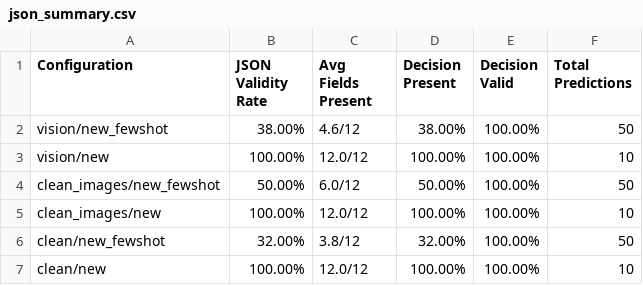
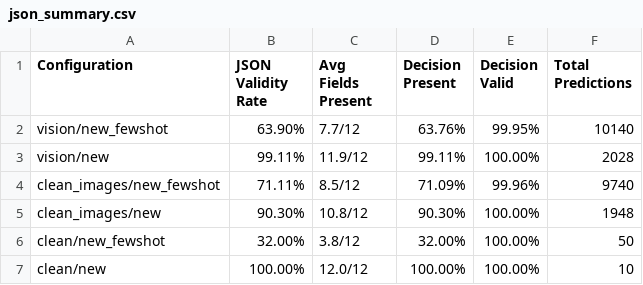
Before and after one commit to SachinKonan/LLaMA-Factory-AutoReviewer, a CSV file: inference_scaling/metrics/json_summary.csv, drawn as a sheet.

```diff
--- a/inference_scaling/metrics/json_summary.csv
+++ b/inference_scaling/metrics/json_summary.csv
@@ -1,6 +1,6 @@
 Configuration,JSON Validity Rate,Avg Fields Present,Decision Present,Decision Valid,Total Predictions
-vision/new_fewshot,38.00%,4.6/12,38.00%,100.00%,50
-vision/new,100.00%,12.0/12,100.00%,100.00%,10
-clean_images/new_fewshot,50.00%,6.0/12,50.00%,100.00%,50
-clean_images/new,100.00%,12.0/12,100.00%,100.00%,10
+vision/new_fewshot,63.90%,7.7/12,63.76%,99.95%,10140
+vision/new,99.11%,11.9/12,99.11%,100.00%,2028
+clean_images/new_fewshot,71.11%,8.5/12,71.09%,99.96%,9740
+clean_images/new,90.30%,10.8/12,90.30%,100.00%,1948
 clean/new_fewshot,32.00%,3.8/12,32.00%,100.00%,50
```
Also changed, not shown: inference_scaling/metrics/summary.csv, 27 other files.
